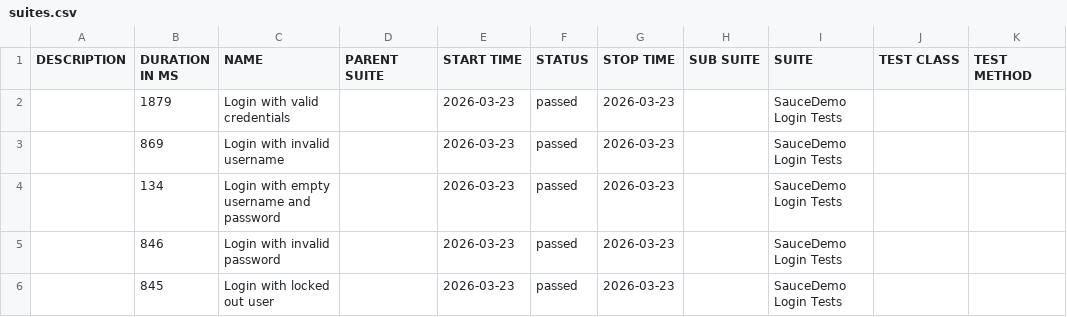
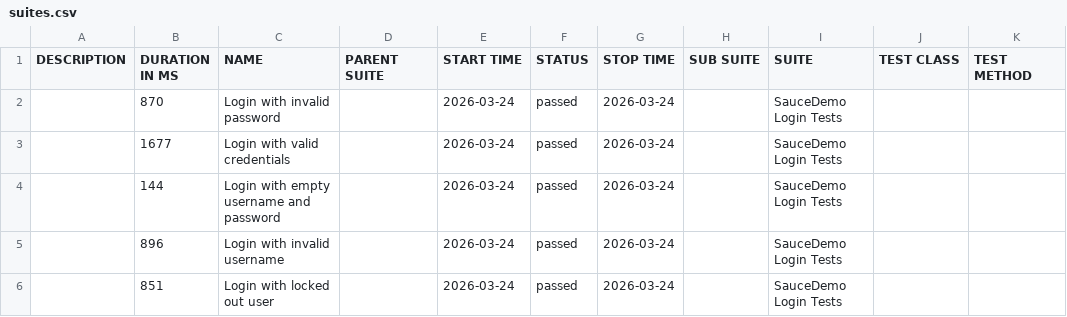
Before and after one commit to ParasOli/saucedemo-ui-automation, a CSV file: data/suites.csv, drawn as a sheet.

```diff
--- a/data/suites.csv
+++ b/data/suites.csv
@@ -1,6 +1,6 @@
 "DESCRIPTION","DURATION IN MS","NAME","PARENT SUITE","START TIME","STATUS","STOP TIME","SUB SUITE","SUITE","TEST CLASS","TEST METHOD"
-"","1879","Login with valid credentials","","2026-03-23","passed","2026-03-23","","SauceDemo Login Tests","",""
-"","869","Login with invalid username","","2026-03-23","passed","2026-03-23","","SauceDemo Login Tests","",""
-"","134","Login with empty username and password","","2026-03-23","passed","2026-03-23","","SauceDemo Login Tests","",""
-"","846","Login with invalid password","","2026-03-23","passed","2026-03-23","","SauceDemo Login Tests","",""
-"","845","Login with locked out user","","2026-03-23","passed","2026-03-23","","SauceDemo Login Tests","",""
+"","870","Login with invalid password","","2026-03-24","passed","2026-03-24","","SauceDemo Login Tests","",""
+"","1677","Login with valid credentials","","2026-03-24","passed","2026-03-24","","SauceDemo Login Tests","",""
+"","144","Login with empty username and password","","2026-03-24","passed","2026-03-24","","SauceDemo Login Tests","",""
+"","896","Login with invalid username","","2026-03-24","passed","2026-03-24","","SauceDemo Login Tests","",""
+"","851","Login with locked out user","","2026-03-24","passed","2026-03-24","","SauceDemo Login Tests","",""
```
Also changed, not shown: 24 other files.
